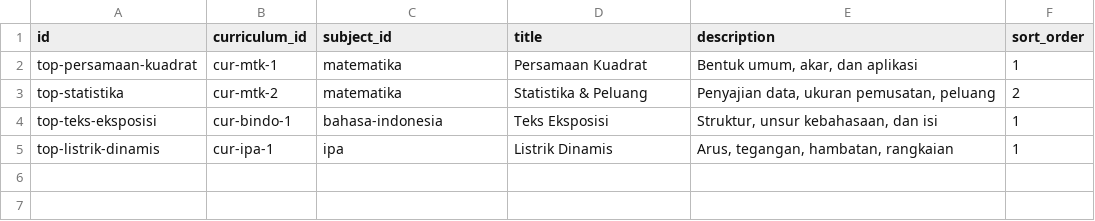
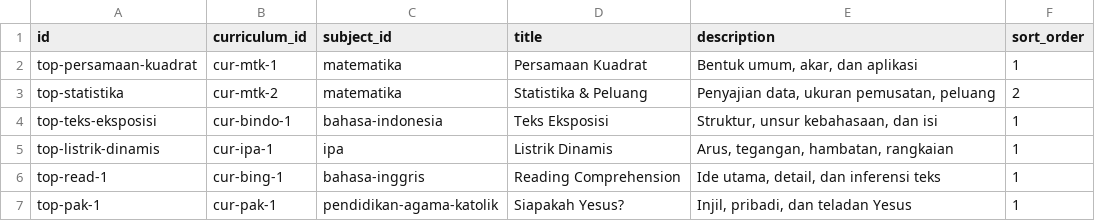
Before and after one commit to abechrist/albiquest, a CSV file: sheets/template/topics.csv, drawn as a sheet; the diff names each change by its address in the sheet, - before the commit and + after, or states it on an @@ line.

```diff
--- a/sheets/template/topics.csv
+++ b/sheets/template/topics.csv
+row 6: top-read-1 | cur-bing-1 | bahasa-inggris | Reading Comprehension | Ide utama, detail, dan inferensi teks | 1
+row 7: top-pak-1 | cur-pak-1 | pendidikan-agama-katolik | Siapakah Yesus? | Injil, pribadi, dan teladan Yesus | 1
```
Also changed, not shown: sheets/template/competencies.csv, sheets/template/curriculum.csv, 8 other files.
